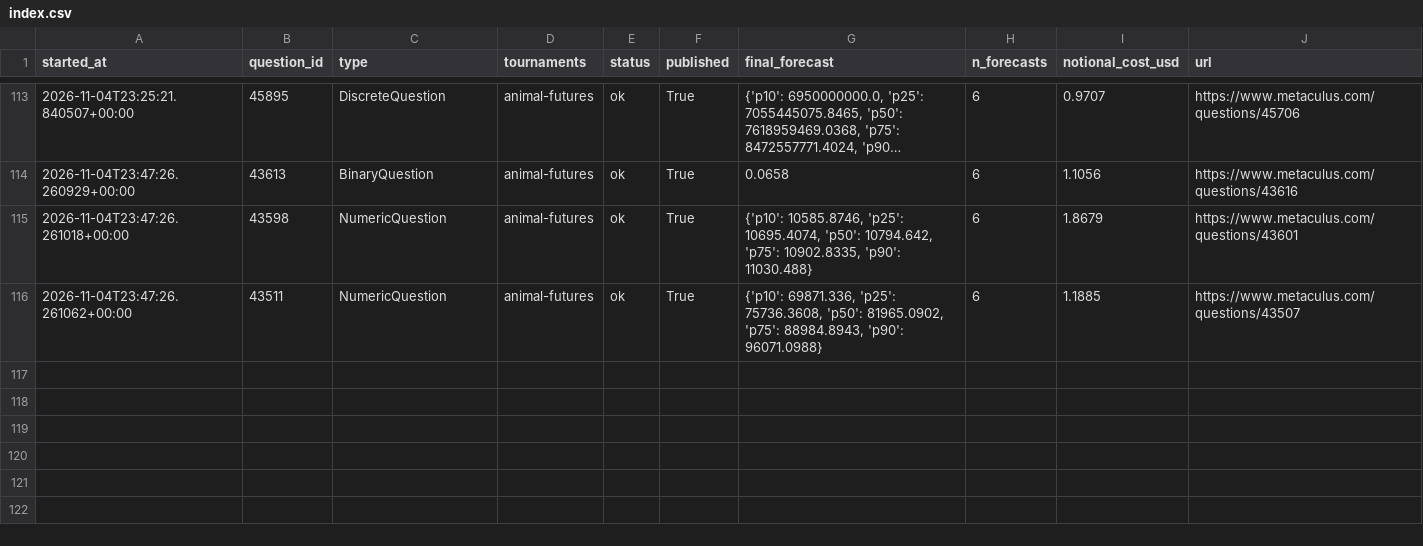
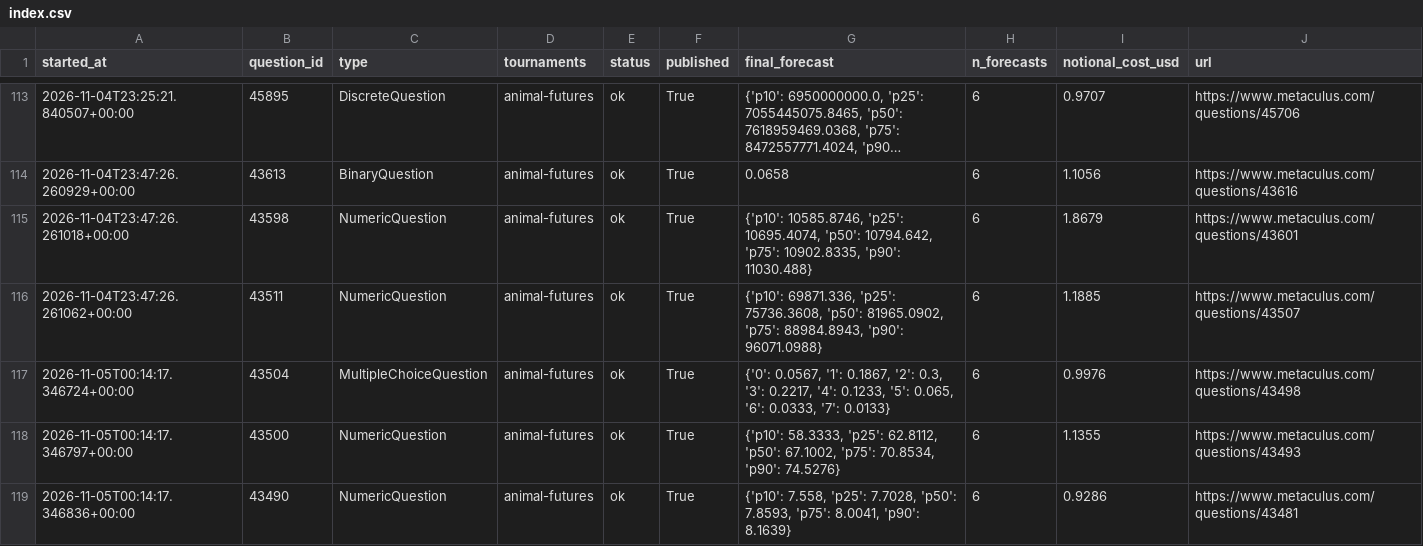
Before and after one commit to foggysteam/metaculus-bot, a CSV file: forecast_logs/index.csv, drawn as a sheet; only a part is shown, gaps mark what is left out; long unchanged cells end in ….

Commit message:
Forecast logs 2026-11-05T00:26Z

```diff
--- a/forecast_logs/index.csv
+++ b/forecast_logs/index.csv
@@ -116 +116,4 @@ started_at,question_id,type,tournaments,status,published,final_forecast,n_foreca
 2026-11-04T23:47:26.261062+00:00,43511,NumericQuestion,"animal-futures",ok,True,"{'p10': 69871.336, 'p25': 75736.3608, 'p50': 81965.0902, 'p75': 88984.8943, 'p90': 96071.0988}",6,1.1885,https://www.metaculus.com/questions/43507
+2026-11-05T00:14:17.346724+00:00,43504,MultipleChoiceQuestion,"animal-futures",ok,True,"{'0': 0.0567, '1': 0.1867, '2': 0.3, '3': 0.2217, '4': 0.1233, '5': 0.065, '6': 0.0333, '7': 0.0133}",6,0.9976,https://www.metaculus.com/questions/43498
+2026-11-05T00:14:17.346797+00:00,43500,NumericQuestion,"animal-futures",ok,True,"{'p10': 58.3333, 'p25': 62.8112, 'p50': 67.1002, 'p75': 70.8534, 'p90': 74.5276}",6,1.1355,https://www.metaculus.com/questions/43493
+2026-11-05T00:14:17.346836+00:00,43490,NumericQuestion,"animal-futures",ok,True,"{'p10': 7.558, 'p25': 7.7028, 'p50': 7.8593, 'p75': 8.0041, 'p90': 8.1639}",6,0.9286,https://www.metaculus.com/questions/43481
```
Also changed, not shown: 3 other files.
